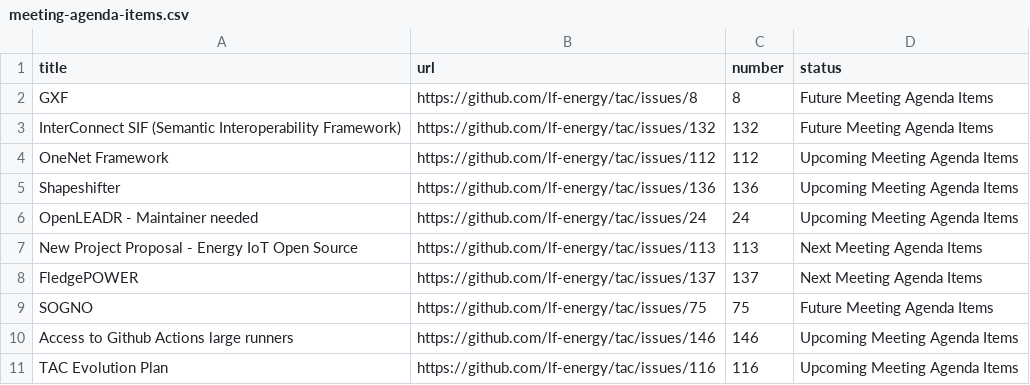
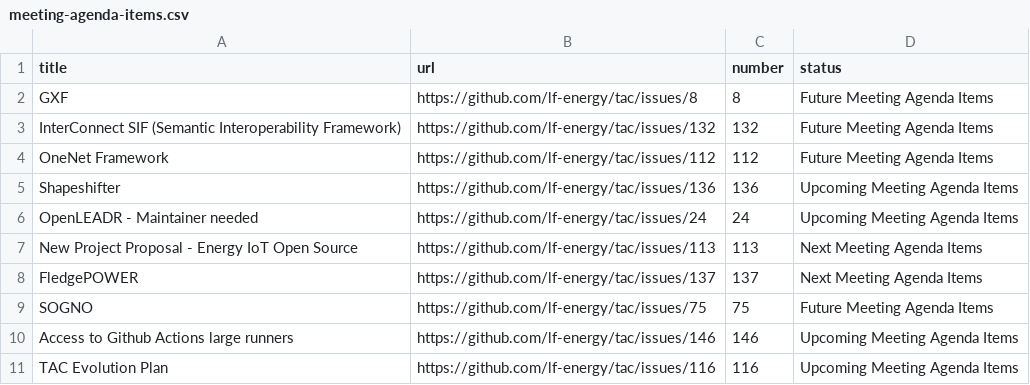
Before and after one commit to lf-energy/tac, a CSV file: _data/meeting-agenda-items.csv, drawn as a sheet; only a part is shown.

```diff
--- a/_data/meeting-agenda-items.csv
+++ b/_data/meeting-agenda-items.csv
@@ -3,3 +3,3 @@ GXF,https://github.com/lf-energy/tac/issues/8,8,Future Meeting Agenda Items
 InterConnect SIF (Semantic Interoperability Framework),https://github.com/lf-energy/tac/issues/132,132,Future Meeting Agenda Items
-OneNet Framework,https://github.com/lf-energy/tac/issues/112,112,Upcoming Meeting Agenda Items
+OneNet Framework,https://github.com/lf-energy/tac/issues/112,112,Future Meeting Agenda Items
 Shapeshifter,https://github.com/lf-energy/tac/issues/136,136,Upcoming Meeting Agenda Items
```
